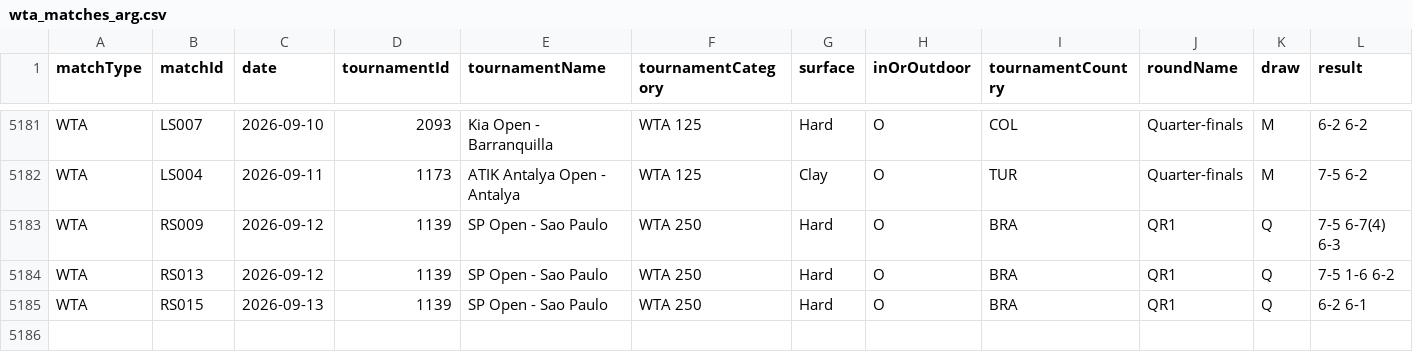
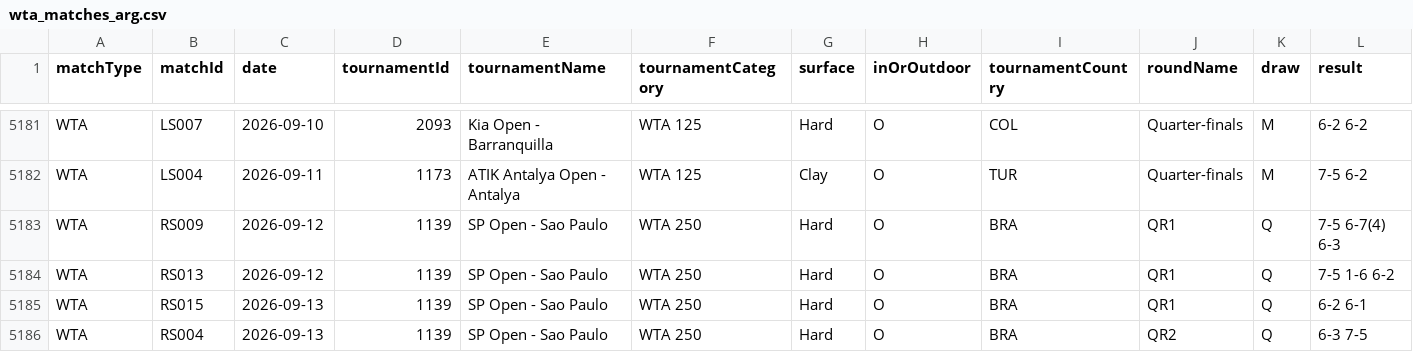
Before and after one commit to tomistgg/tenis-fem-arg, a CSV file: data/wta_matches_arg.csv, drawn as a sheet; only a part is shown, gaps mark what is left out; rows hold the shown columns only; the diff names each change by its address in the sheet, - before the commit and + after, or states it on an @@ line.

```diff
--- a/data/wta_matches_arg.csv
+++ b/data/wta_matches_arg.csv
+row 5186: WTA | RS004 | 2026-09-13 | 1139 | SP Open - Sao Paulo | WTA 250 | Hard | O | BRA | QR2 | Q | 6-3 7-5
```
Also changed, not shown: 14 other files.
